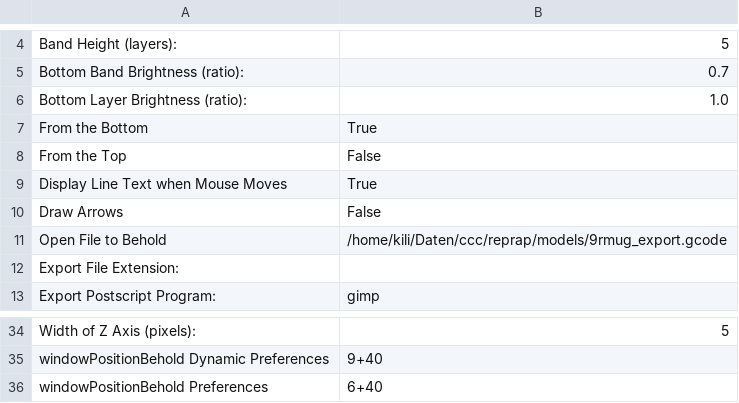
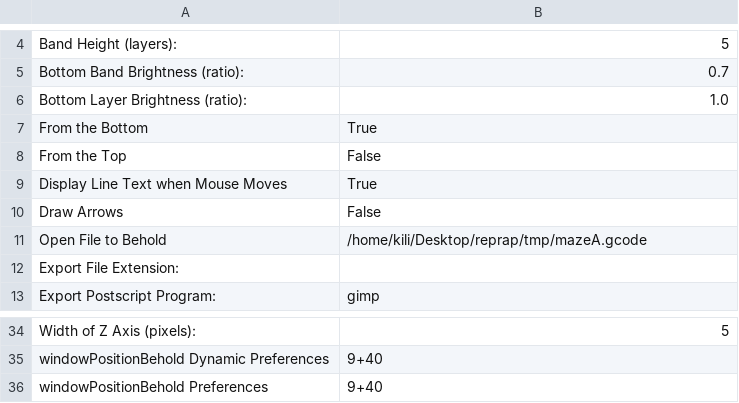
Before and after one commit to 9R/-c3---skeinforge-profiles, a CSV file: profiles/extrusion/repman_9r_whiteABS_0.9.3/behold.csv, drawn as a sheet; only a part is shown, gaps mark what is left out.

```diff
--- a/profiles/extrusion/repman_9r_whiteABS_0.9.3/behold.csv
+++ b/profiles/extrusion/repman_9r_whiteABS_0.9.3/behold.csv
@@ -10,3 +10,3 @@ Display Line Text when Mouse Moves	True
 Draw Arrows	False
-Open File to Behold	/home/kili/Daten/ccc/reprap/models/9rmug_export.gcode
+Open File to Behold	/home/kili/Desktop/reprap/tmp/mazeA.gcode
 Export File Extension:	
@@ -35,2 +35,2 @@ Width of Z Axis (pixels):	5
 windowPositionBehold Dynamic Preferences	9+40
-windowPositionBehold Preferences	6+40
+windowPositionBehold Preferences	9+40
```
Also changed, not shown: profiles/extrusion/repman_9r_whiteABS_0.9.3/craft.csv, profiles/extrusion/repman_9r_whiteABS_0.9.3/skeinforge.csv, 3 other files.
